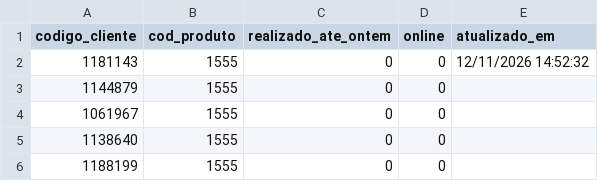
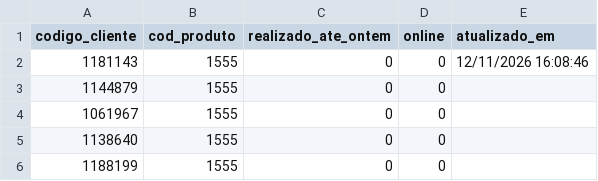
Before and after one commit to jspalheta/missaoguiada, a CSV file: real.csv, drawn as a sheet; only a part is shown.

Commit message:
Realizado 12/11/2026 16:08:46

```diff
--- a/real.csv
+++ b/real.csv
@@ -1,3 +1,3 @@
 codigo_cliente;cod_produto;realizado_ate_ontem;online;atualizado_em
-1181143;1555;0;0;12/11/2026 14:52:32
+1181143;1555;0;0;12/11/2026 16:08:46
 1144879;1555;0;0;
```
